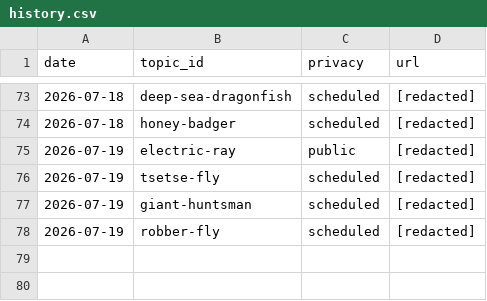
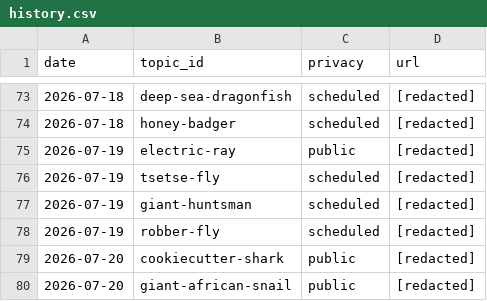
Before and after one commit to chat94534-oss/shorts-autoposter-a, a CSV file: logs/history.csv, drawn as a sheet; only a part is shown, gaps mark what is left out; the diff names each change by its address in the sheet, - before the commit and + after, or states it on an @@ line.

```diff
--- a/logs/history.csv
+++ b/logs/history.csv
+row 79: 2026-07-20 | cookiecutter-shark | public | [redacted]
+row 80: 2026-07-20 | giant-african-snail | public | [redacted]
```
Also changed, not shown: 2 other files.
